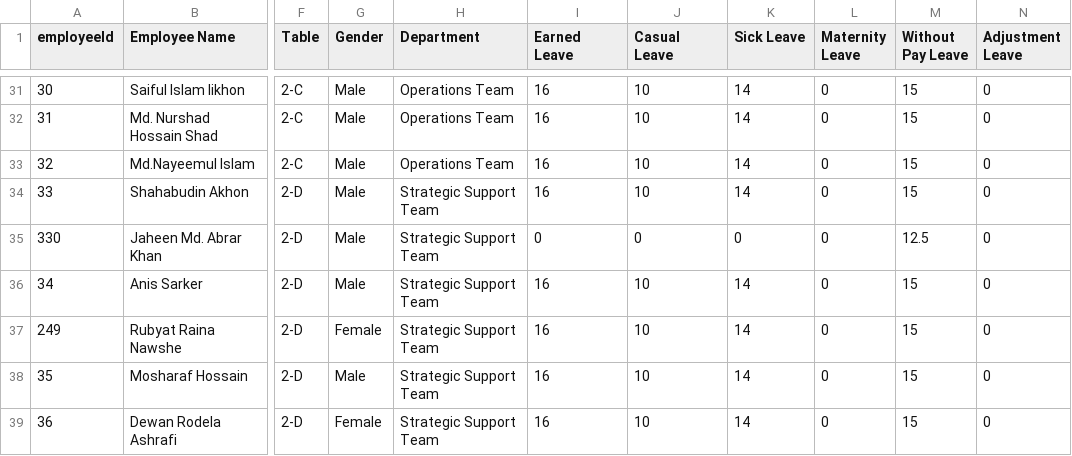
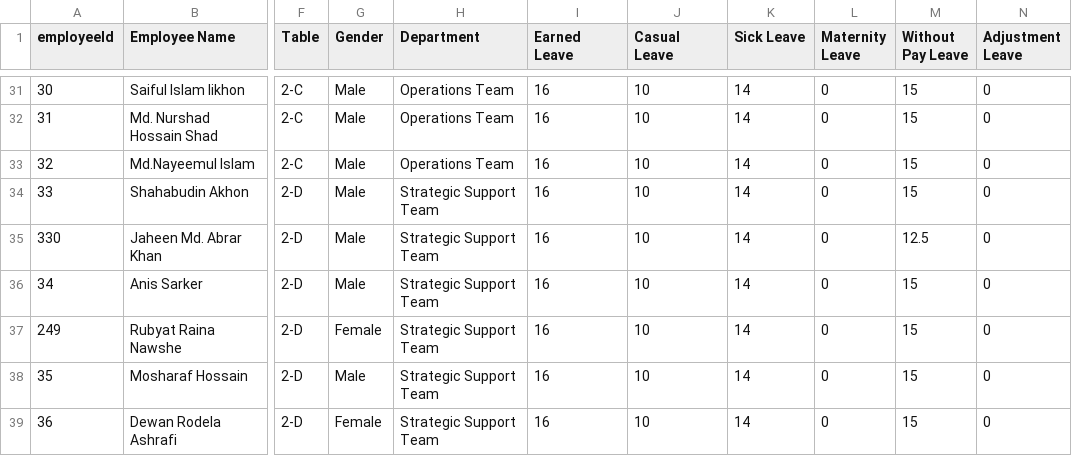
Before and after one commit to jaheen07/IM_BOT, a CSV file: data/employee_table.csv, drawn as a sheet; only a part is shown, gaps mark what is left out; the diff names each change by its address in the sheet, - before the commit and + after, or states it on an @@ line.

```diff
--- a/data/employee_table.csv
+++ b/data/employee_table.csv
-I35 (Earned Leave): 0
+I35 (Earned Leave): 16
-J35 (Casual Leave): 0
+J35 (Casual Leave): 10
-K35 (Sick Leave): 0
+K35 (Sick Leave): 14
```
Also changed, not shown: 5 other files.
